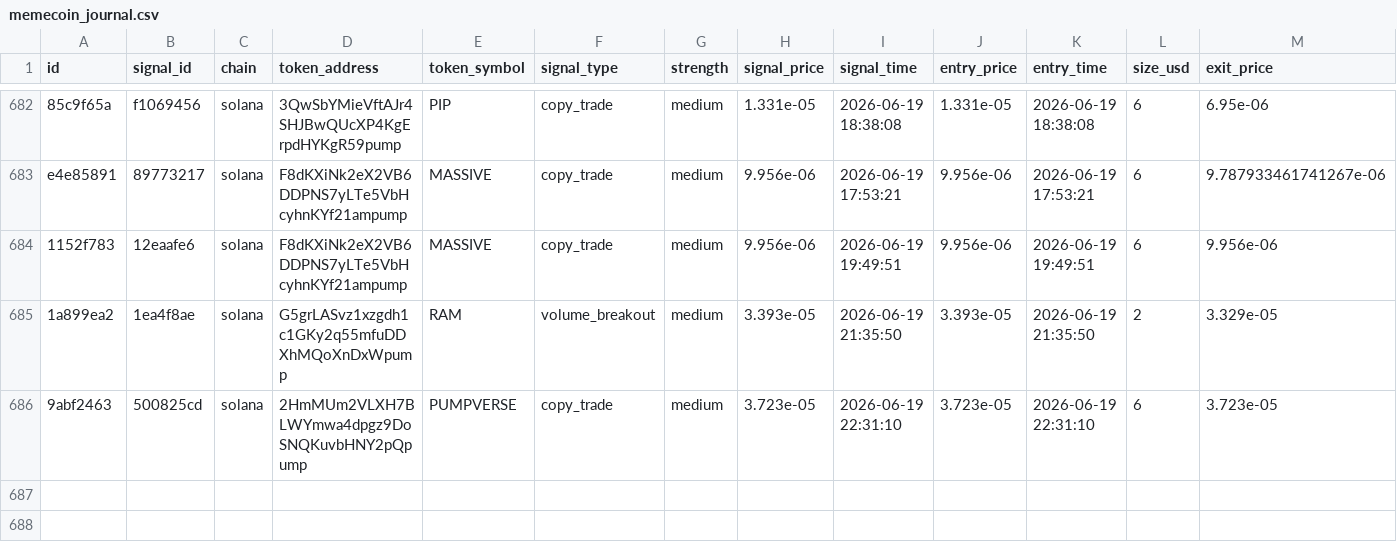
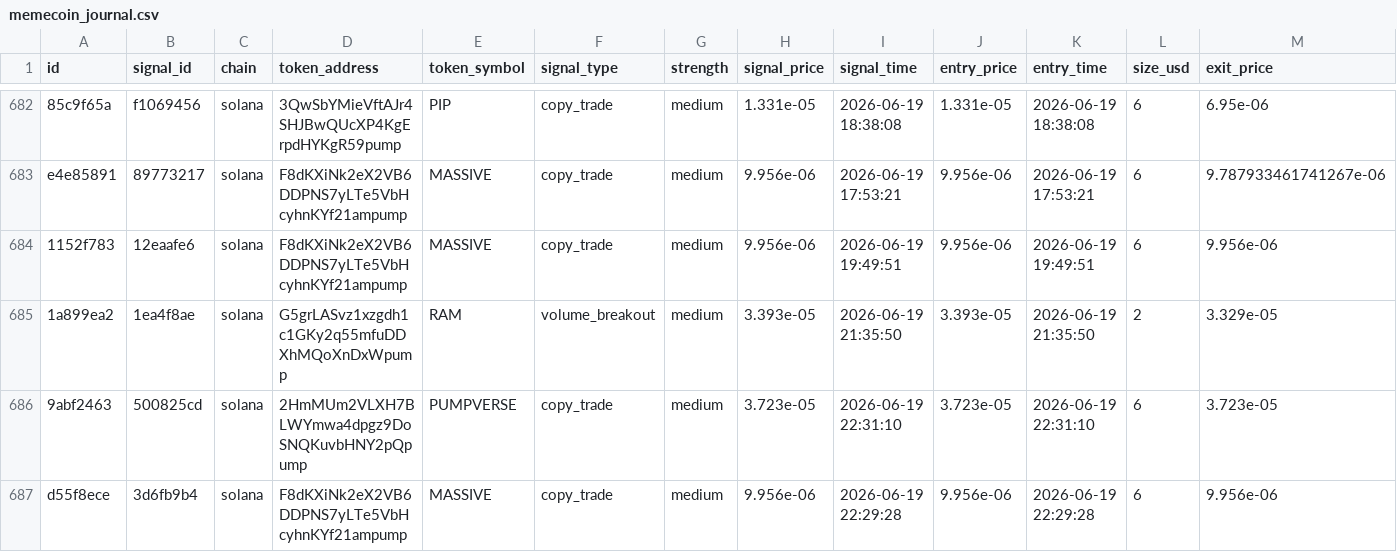
Before and after one commit to AMR200215/quant-bot, a CSV file: logs/memecoin_journal.csv, drawn as a sheet; only a part is shown, gaps mark what is left out; rows hold the shown columns only; the diff names each change by its address in the sheet, - before the commit and + after, or states it on an @@ line.

Commit message:
chore: sync live journals 2026-06-19T19:43

```diff
--- a/logs/memecoin_journal.csv
+++ b/logs/memecoin_journal.csv
+row 687: d55f8ece | 3d6fb9b4 | solana | F8dKXiNk2eX2VB6DDPNS7yLTe5VbHcyhnKYf21ampump | MASSIVE | copy_trade | medium | 9.956e-06 | 2026-06-19 22:29:28 | 9.956e-06 | 2026-06-19 22:29:28 | 6 | 9.956e-06
```
